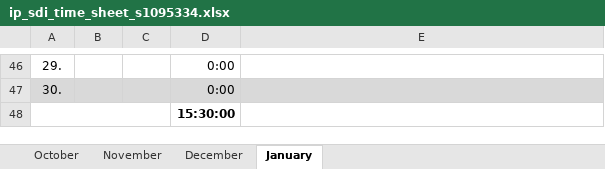
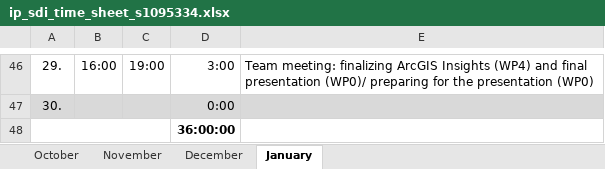
Before and after one commit to noahgreupner/MigrationMonitoring, an Excel workbook: Project_management/ip_sdi_time_sheet_s1095334.xlsx, sheet January, drawn as a sheet; only a part is shown, gaps mark what is left out; values as stored, in another font and other column widths than the file's, no borders; the diff covers the shown part only; the diff names each change by its address in the sheet, - before the commit and + after, or states it on an @@ line.

```diff
--- a/Project_management/ip_sdi_time_sheet_s1095334.xlsx (sheet January)
+++ b/Project_management/ip_sdi_time_sheet_s1095334.xlsx (sheet January)
-B46: (empty)
+B46: 16:00
-C46: (empty)
+C46: 19:00
-D46: 0:00
+D46: 3:00
-E46: (empty)
+E46: Team meeting: finalizing ArcGIS Insights (WP4) and final presentation (WP0)/ preparing for the presentation (WP0)
-D48: 15:30:00
+D48: 36:00:00
```
Also changed, not shown: 32 edited cells elsewhere in this sheet.
